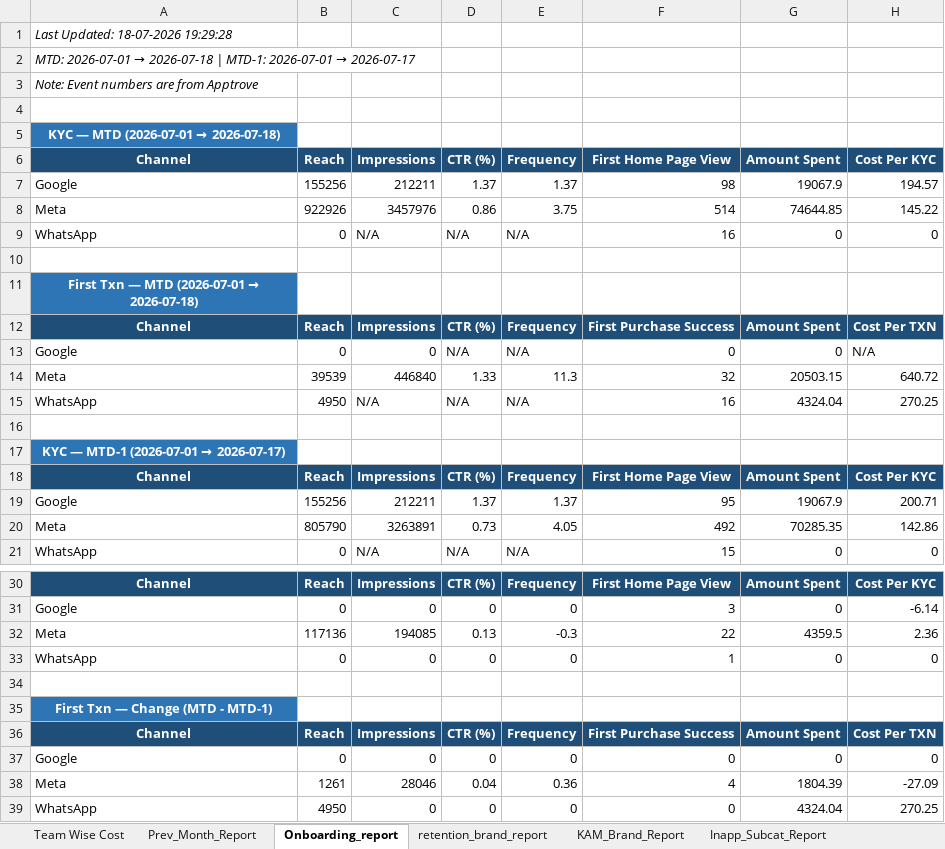
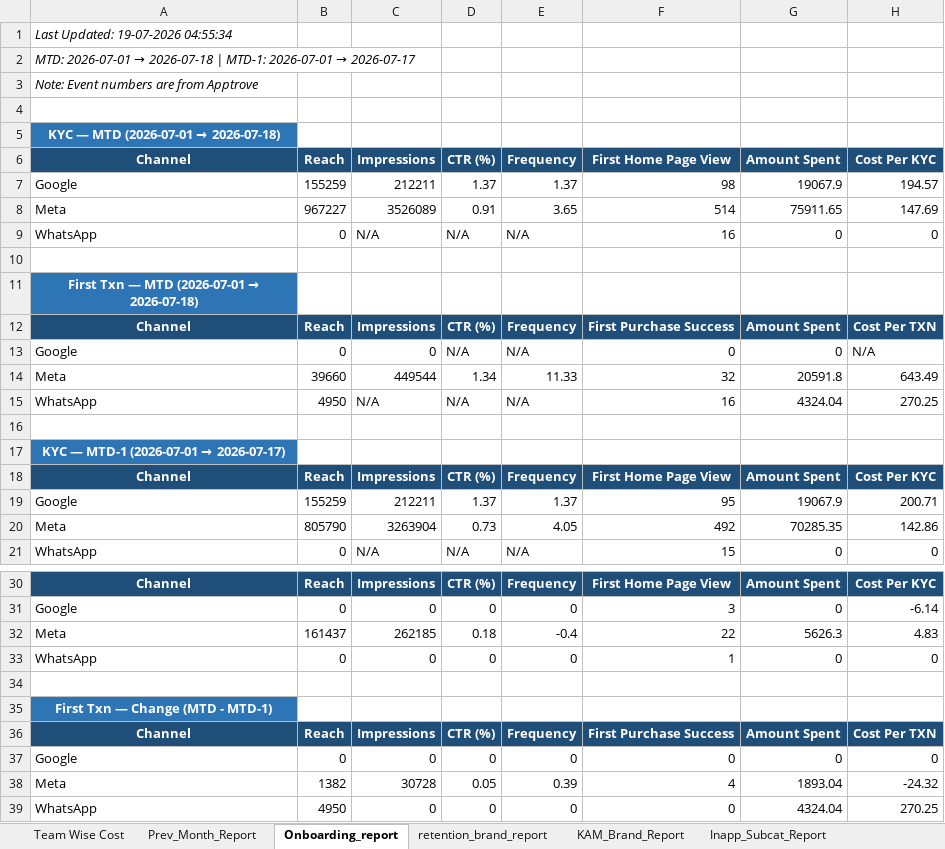
Before and after one commit to ankitbk-gm/auto_ads_report_bot, an Excel workbook: reports/Team Wise Cost.xlsx, sheet Onboarding_report, drawn as a sheet; only a part is shown, gaps mark what is left out; values as stored, in another font and other column widths than the file's, no borders; removed rows and columns are numbered as before the commit, all else as after; the diff covers the shown part only; the diff names each change by its address in the sheet, - before the commit and + after, or states it on an @@ line.

```diff
--- a/reports/Team Wise Cost.xlsx (sheet Onboarding_report)
+++ b/reports/Team Wise Cost.xlsx (sheet Onboarding_report)
-A1: Last Updated: 18-07-2026 19:29:28
+A1: Last Updated: 19-07-2026 04:55:34
-B7: 155256
+B7: 155259
-row 8: Meta | 922926 | 3457976 | 0.86 | 3.75 | 514 | 74644.85 | 145.22
+row 8: Meta | 967227 | 3526089 | 0.91 | 3.65 | 514 | 75911.65 | 147.69
-row 14: Meta | 39539 | 446840 | 1.33 | 11.3 | 32 | 20503.15 | 640.72
+row 14: Meta | 39660 | 449544 | 1.34 | 11.33 | 32 | 20591.8 | 643.49
-B19: 155256
+B19: 155259
-C20: 3263891
+C20: 3263904
-row 32: Meta | 117136 | 194085 | 0.13 | -0.3 | 22 | 4359.5 | 2.36
+row 32: Meta | 161437 | 262185 | 0.18 | -0.4 | 22 | 5626.3 | 4.83
-row 38: Meta | 1261 | 28046 | 0.04 | 0.36 | 4 | 1804.39 | -27.09
+row 38: Meta | 1382 | 30728 | 0.05 | 0.39 | 4 | 1893.04 | -24.32
```
Also changed, not shown: 1 edited cell elsewhere in this sheet, sheet retention_brand_report, sheet Campaign_Performance_Report, sheet Team Wise Cost, sheet KAM_Brand_Report, sheet Inapp_Sale_Report, sheet Inapp_Subcat_Report, 1 more sheet.
